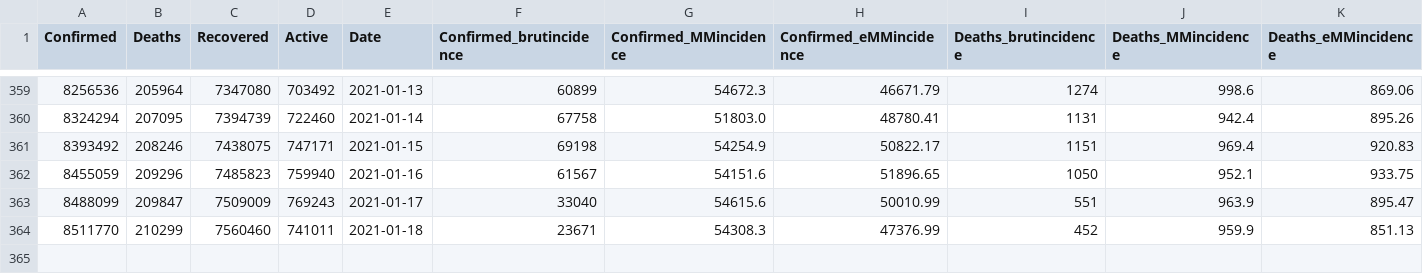
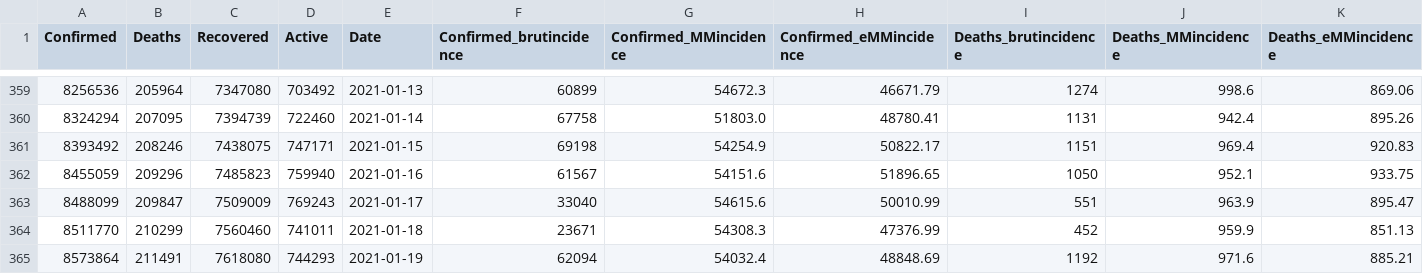
Before and after one commit to Mathonal/covidDashboard, a CSV file: workdata/incidence_Brazil_Table.csv, drawn as a sheet; only a part is shown, gaps mark what is left out; rows hold the shown columns only; the diff names each change by its address in the sheet, - before the commit and + after, or states it on an @@ line.

Commit message:
translate in french and factorize a bit, modify the comparative incidence graphe to work with date in abscisse

```diff
--- a/workdata/incidence_Brazil_Table.csv
+++ b/workdata/incidence_Brazil_Table.csv
+row 365: 8573864 | 211491 | 7618080 | 744293 | 2021-01-19 | 62094 | 54032.4 | 48848.69 | 1192 | 971.6 | 885.21
```
Also changed, not shown: workdata/incidence_France_Table.csv, workdata/incidence_Germany_Table.csv, 40 other files.
